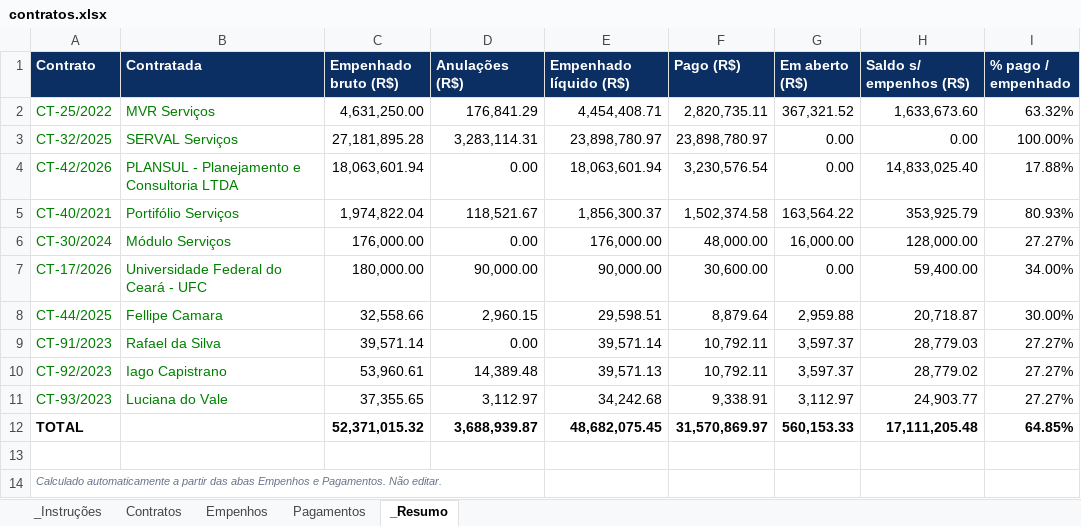
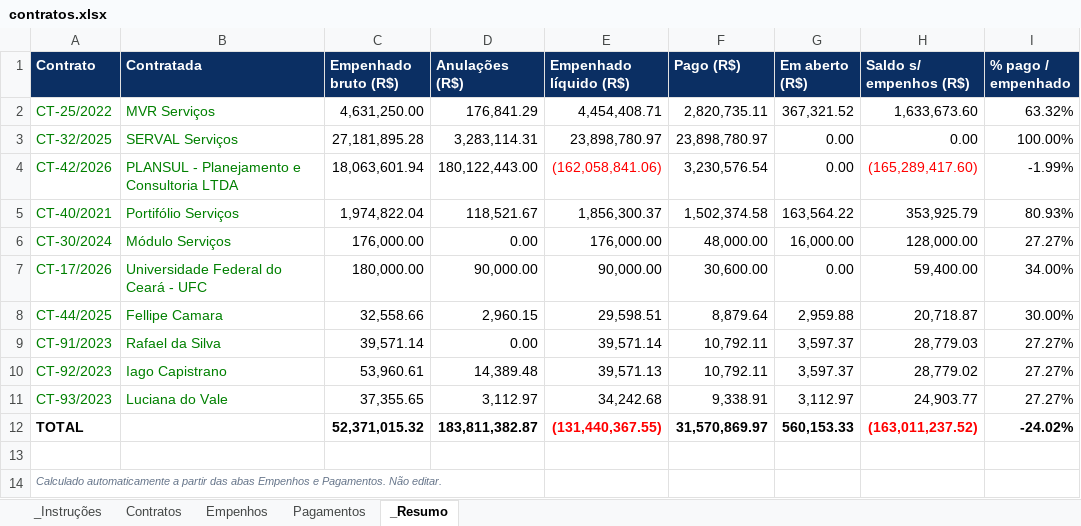
Before and after one commit to degov-segov/dashboards-contratos-segov, an Excel workbook: Planilhas/contratos.xlsx, sheet _Resumo, drawn as a sheet; values as stored, in another font and other column widths than the file's, no borders; the diff names each change by its address in the sheet, - before the commit and + after, or states it on an @@ line.

```diff
--- a/Planilhas/contratos.xlsx (sheet _Resumo)
+++ b/Planilhas/contratos.xlsx (sheet _Resumo)
-D4 (Anulações (R$)): 0.00
+D4 (Anulações (R$)): 180,122,443.00
-E4 (Empenhado líquido (R$)): 18,063,601.94
+E4 (Empenhado líquido (R$)): (162,058,841.06)
-E4 text colour: black
+E4 text colour: #FF0000
-H4 (Saldo s/ empenhos (R$)): 14,833,025.40
+H4 (Saldo s/ empenhos (R$)): (165,289,417.60)
-H4 text colour: black
+H4 text colour: #FF0000
-I4 (% pago / empenhado): 17.88%
+I4 (% pago / empenhado): -1.99%
-D12 (Anulações (R$)): 3,688,939.87
+D12 (Anulações (R$)): 183,811,382.87
-E12 (Empenhado líquido (R$)): 48,682,075.45
+E12 (Empenhado líquido (R$)): (131,440,367.55)
-E12 text colour: black
+E12 text colour: #FF0000
-H12 (Saldo s/ empenhos (R$)): 17,111,205.48
+H12 (Saldo s/ empenhos (R$)): (163,011,237.52)
-H12 text colour: black
+H12 text colour: #FF0000
-I12 (% pago / empenhado): 64.85%
+I12 (% pago / empenhado): -24.02%
```
Also changed, not shown: sheet Empenhos, sheet Pagamentos.
